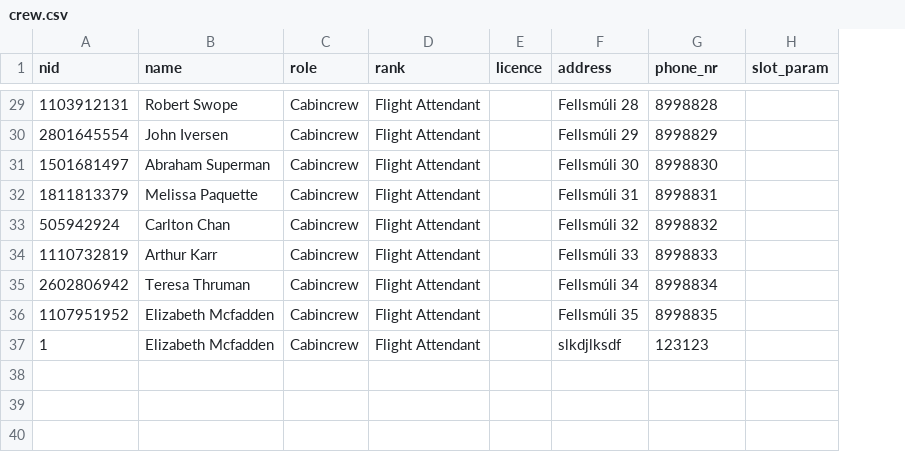
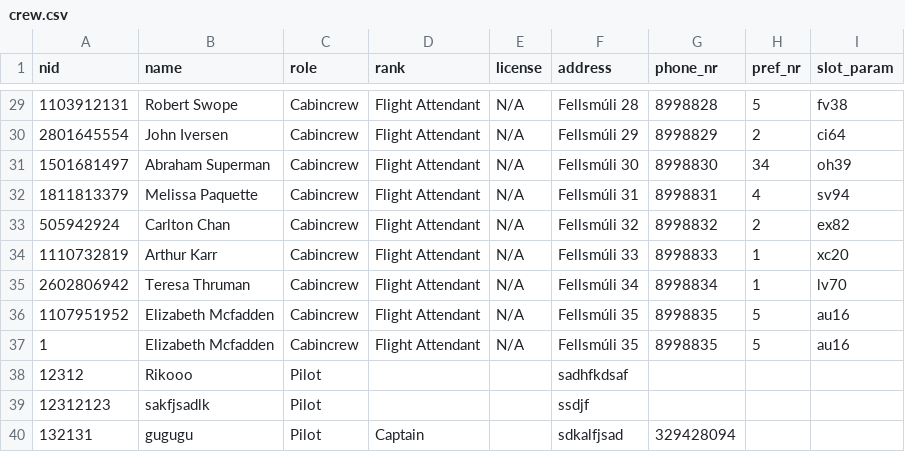
Before and after one commit to riko-efendi/NaN-Air-H7, a CSV file: _PROJECT/files/crew.csv, drawn as a sheet; only a part is shown, gaps mark what is left out; removed rows and columns are numbered as before the commit, all else as after; the diff covers the shown part only; the diff names each change by its address in the sheet, - before the commit and + after, or states it on an @@ line.

```diff
--- a/_PROJECT/files/crew.csv
+++ b/_PROJECT/files/crew.csv
-column E (licence), empty
+column E (license), rows 29-37: all N/A
+column H (pref_nr), rows 29-37: 5 | 2 | 34 | 4 | 2 | 1 | 1 | 5 | 5
-I29 (slot_param): (empty)
+I29 (slot_param): fv38
-I30 (slot_param): (empty)
+I30 (slot_param): ci64
-I31 (slot_param): (empty)
+I31 (slot_param): oh39
-I32 (slot_param): (empty)
+I32 (slot_param): sv94
-I33 (slot_param): (empty)
+I33 (slot_param): ex82
-I34 (slot_param): (empty)
+I34 (slot_param): xc20
-I35 (slot_param): (empty)
+I35 (slot_param): lv70
-I36:I37 (slot_param): (empty)
+I36:I37 (slot_param): au16
-F37 (address): slkdjlksdf
+F37 (address): Fellsmúli 35
-G37 (phone_nr): 123123
+G37 (phone_nr): 8998835
+row 38: 12312 | Rikooo | Pilot |  |  | sadhfkdsaf
+row 39: 12312123 | sakfjsadlk | Pilot |  |  | ssdjf
+row 40: 132131 | gugugu | Pilot | Captain |  | sdkalfjsad | 329428094
```
Also changed, not shown: 27 edited cells elsewhere in this file, 10 other files.
